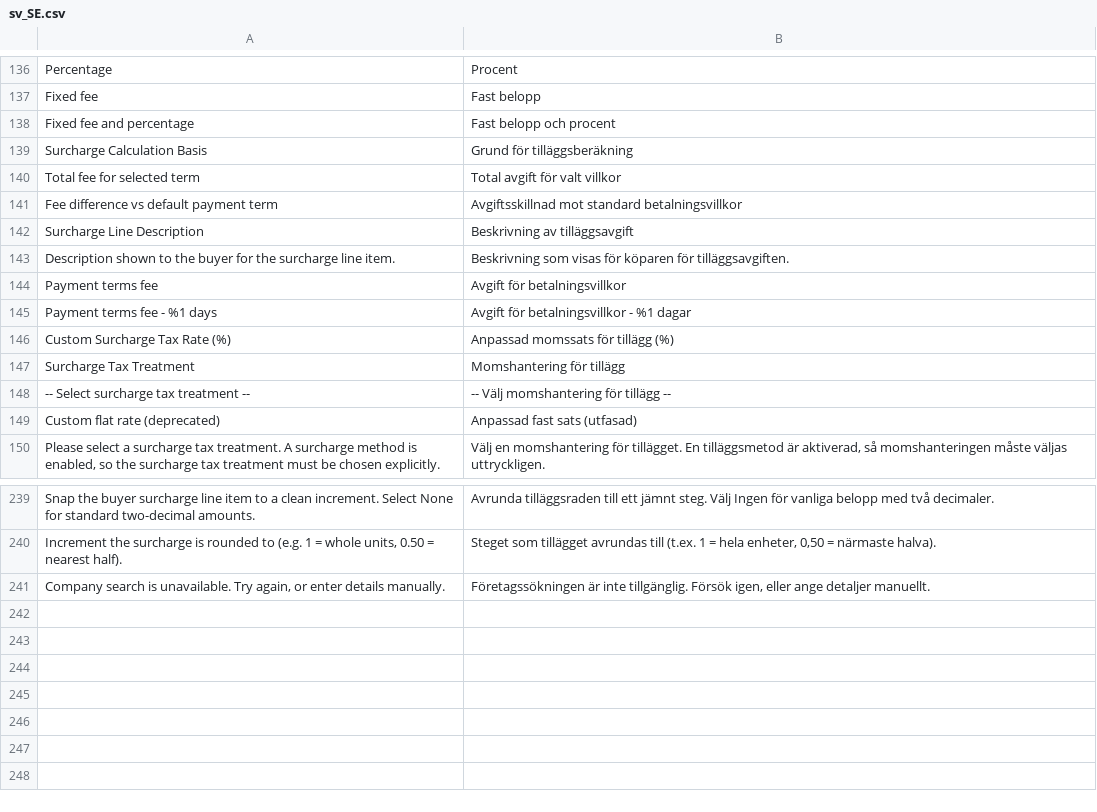
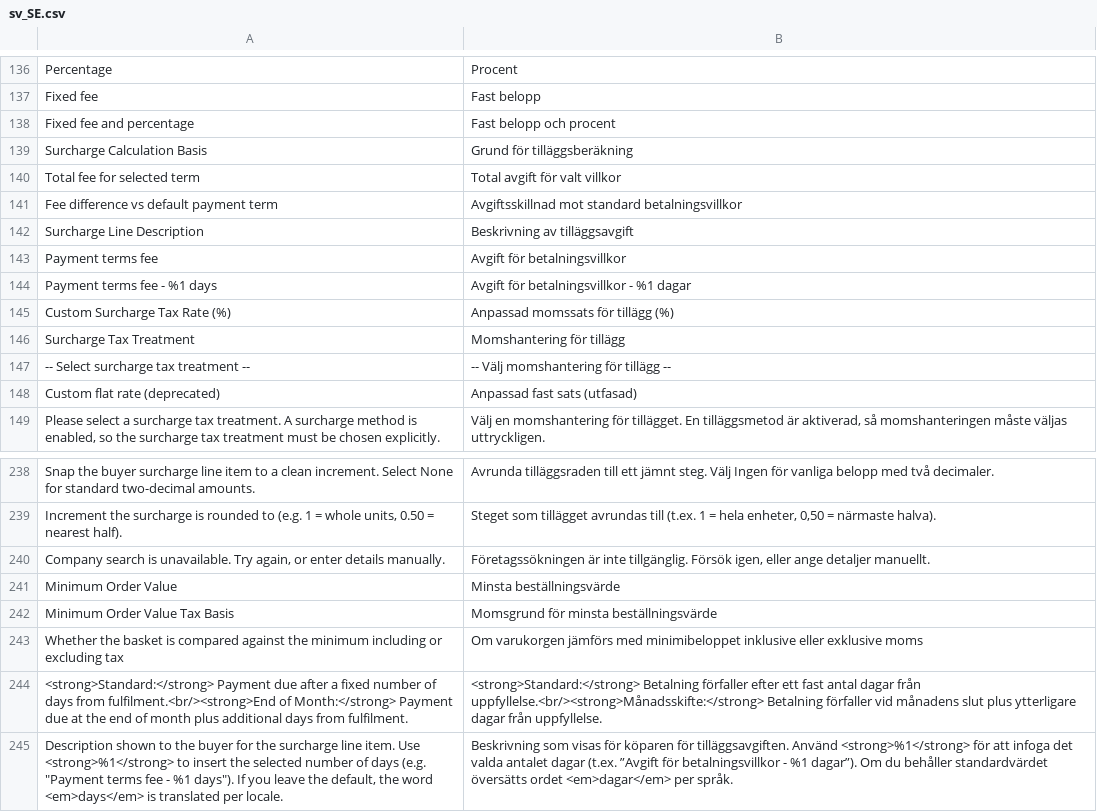
Before and after one commit to two-inc/magento-plugin, a CSV file: i18n/sv_SE.csv, drawn as a sheet; only a part is shown, gaps mark what is left out; removed rows and columns are numbered as before the commit, all else as after; the diff names each change by its address in the sheet, - before the commit and + after, or states it on an @@ line.

```diff
--- a/i18n/sv_SE.csv
+++ b/i18n/sv_SE.csv
-row 143: Description shown to the buyer for the surcharge line item. | Beskrivning som visas för köparen för tilläggsavgiften.
+row 241: Minimum Order Value | Minsta beställningsvärde
+row 242: Minimum Order Value Tax Basis | Momsgrund för minsta beställningsvärde
+row 243: Whether the basket is compared against the minimum including or excluding tax | Om varukorgen jämförs med minimibeloppet inklusive eller exklusive moms
+row 244: <strong>Standard:</strong> Payment due after a fixed number of days from fulfilment.<br/><strong>End of Month:</strong> Payment due at the end of month plus additional days from fulfilment. | <strong>Standard:</strong> Betalning förfaller efter ett fast antal dagar från uppfyllelse.<br/><strong>Månadsskifte:</strong> Betalning förfaller vid månadens slut plus ytterligare dagar från uppfyllelse.
+row 245: Description shown to the buyer for the surcharge line item. Use <strong>%1</strong> to insert the selected number of days (e.g. "Payment terms fee - %1 days"). If you leave the default, the word <em>days</em> is translated per locale. | Beskrivning som visas för köparen för tilläggsavgiften. Använd <strong>%1</strong> för att infoga det valda antalet dagar (t.ex. ”Avgift för betalningsvillkor - %1 dagar”). Om du behåller standardvärdet översätts ordet <em>dagar</em> per språk.
```
Also changed, not shown: i18n/nb_NO.csv, i18n/nl_NL.csv.
